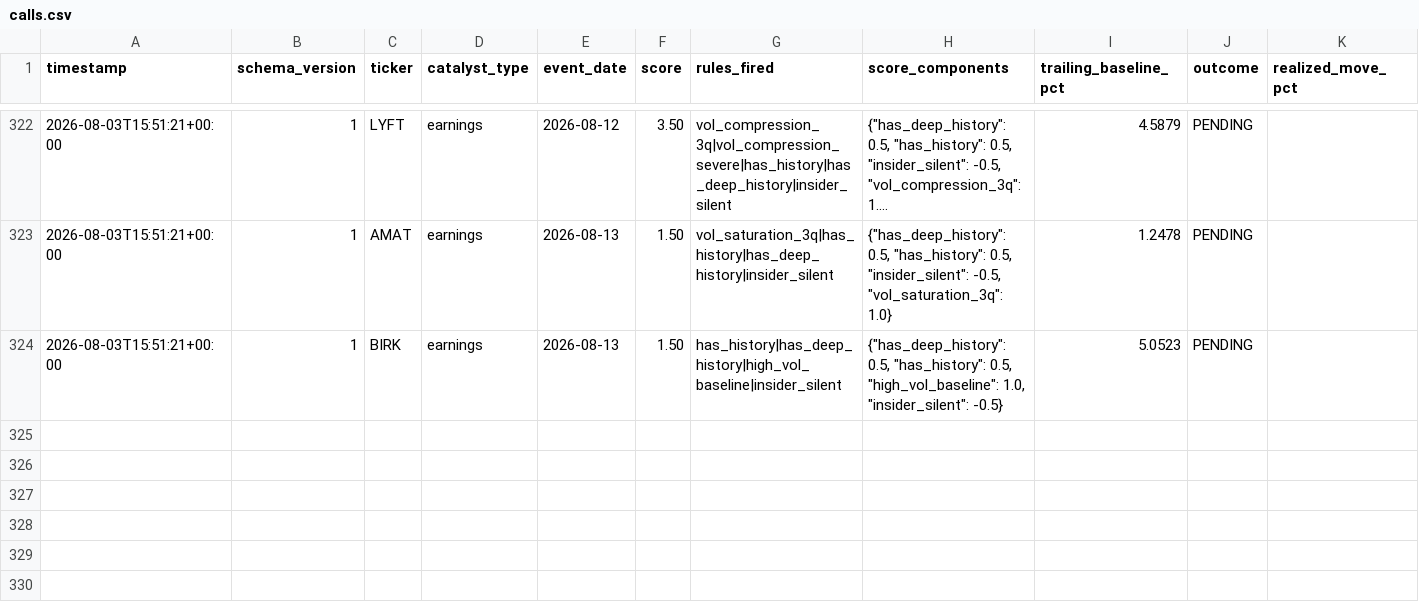
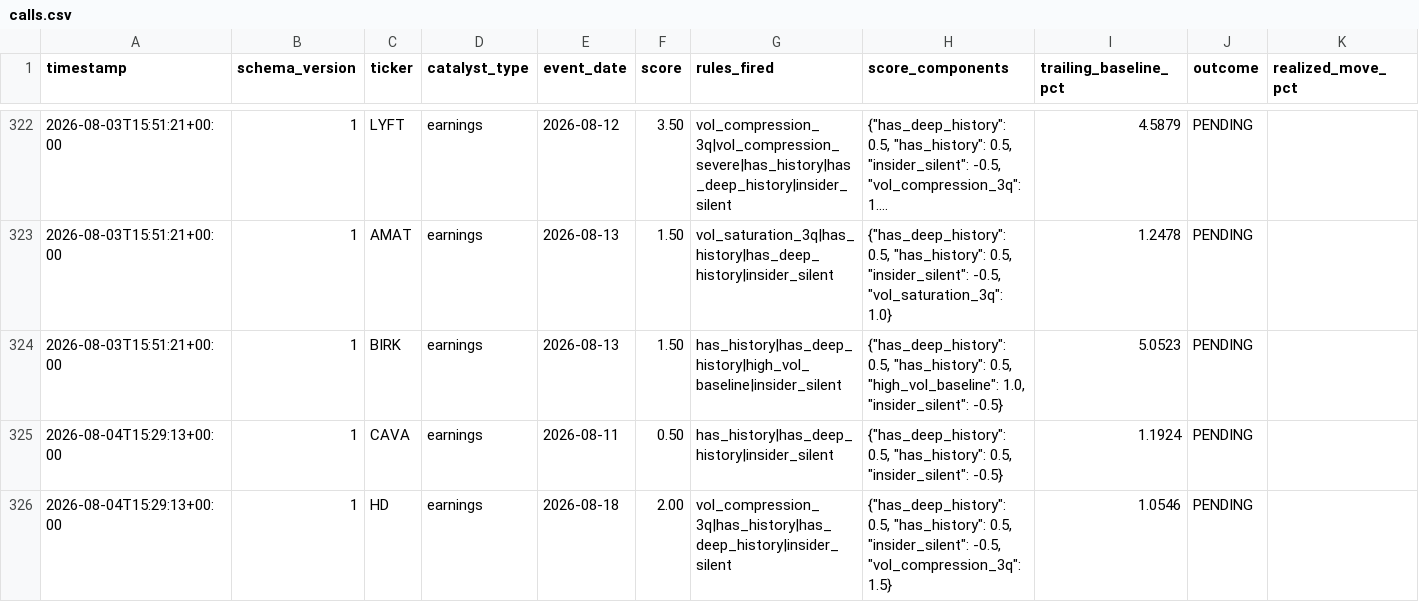
Before and after one commit to pawarraj8888/catalyst-engine, a CSV file: live_log/calls.csv, drawn as a sheet; only a part is shown, gaps mark what is left out; long unchanged cells end in …; rows hold the shown columns only; the diff names each change by its address in the sheet, - before the commit and + after, or states it on an @@ line.

```diff
--- a/live_log/calls.csv
+++ b/live_log/calls.csv
+row 325: 2026-08-04T15:29:13+00:00 | 1 | CAVA | earnings | 2026-08-11 | 0.50 | has_history|has_deep_history|insider_silent | {"has_deep_history": 0.5, "has_history": 0.5, "insider_silent": -0.5} | 1.1924 | PENDING
+row 326: 2026-08-04T15:29:13+00:00 | 1 | HD | earnings | 2026-08-18 | 2.00 | vol_compression_3q|has_history|has_deep_history|insider_silent | {"has_deep_history": 0.5, "has_history": 0.5, "insider_silent": -0.5, "vol_compression_3q": 1.5} | 1.0546 | PENDING
```
Also changed, not shown: 1 other file.
